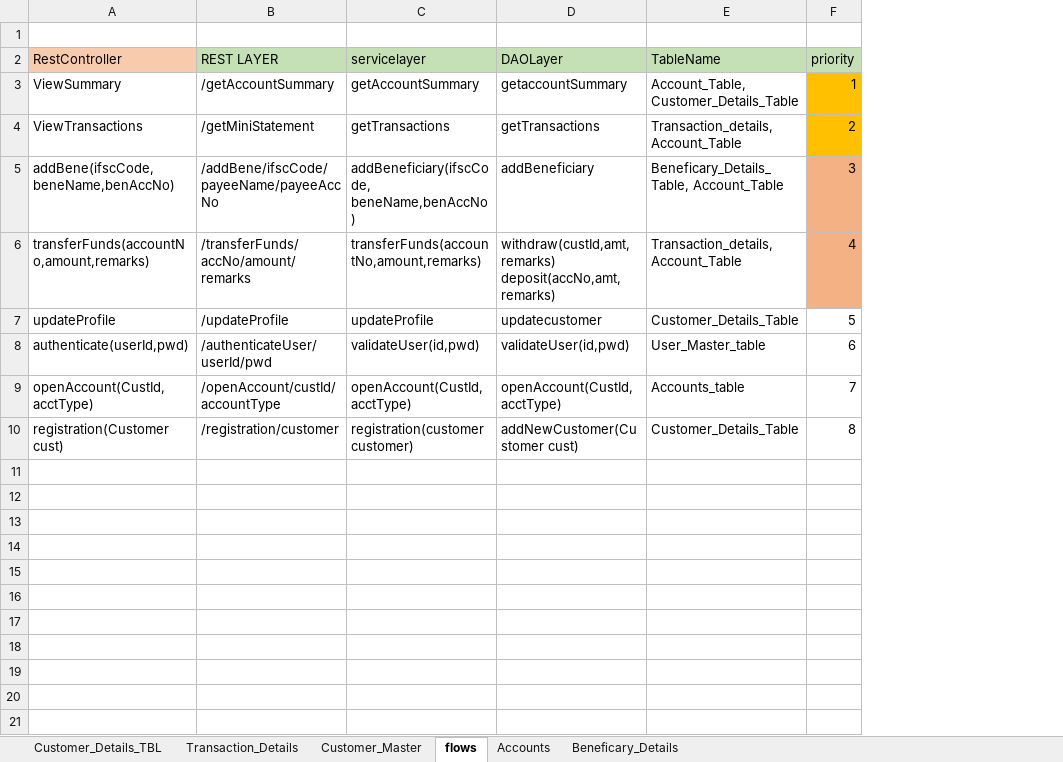
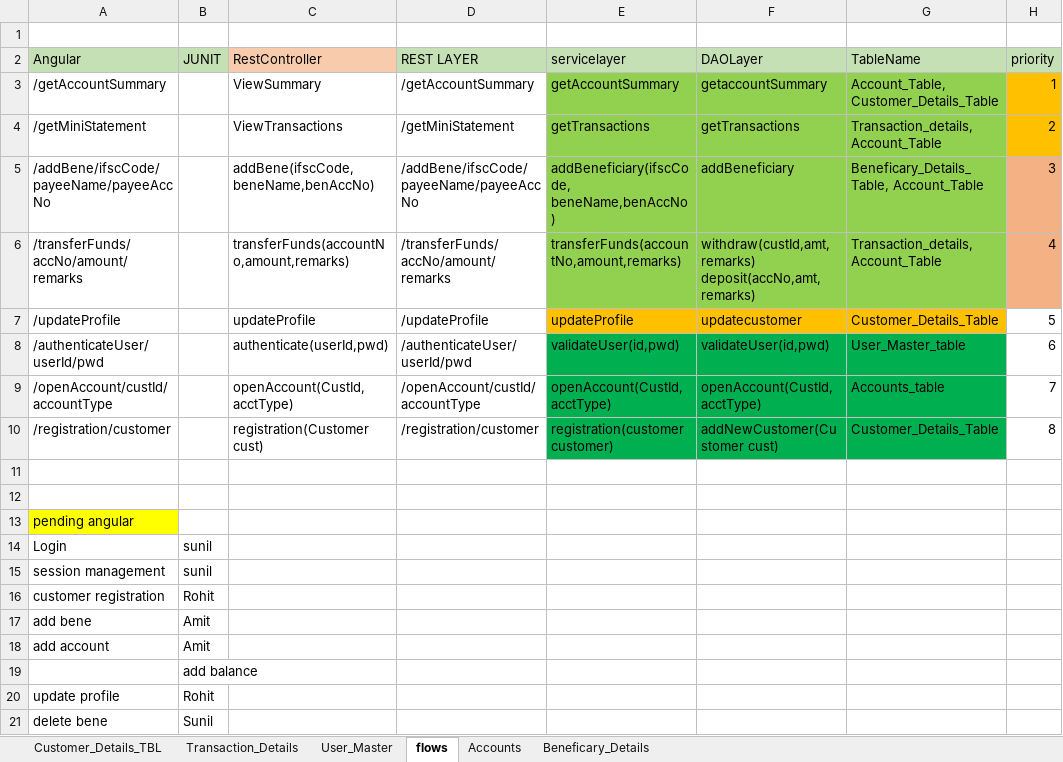
Before and after one commit to amitp499/FinalProject, an Excel workbook: Table_Design _updated.xlsx, sheet flows, drawn as a sheet; values as stored, in another font and other column widths than the file's, no borders; addresses are those after the commit; the diff names each change by its address in the sheet, - before the commit and + after, or states it on an @@ line.

Commit message:
Add files via upload

```diff
--- a/Table_Design _updated.xlsx (sheet flows)
+++ b/Table_Design _updated.xlsx (sheet flows)
-sheet tab: Customer_Master
+sheet tab: User_Master
+column A (Angular), rows 3-10: /getAccountSummary | /getMiniStatement | /addBene/ifscCode/payeeName/payeeAccNo | /transferFunds/accNo/amount/remarks | /updateProfile | /authenticateUser/userId/pwd | /openAccount/custId/accountType | /registration/customer
+column B (JUNIT), empty
-E3:G6 fill: none
+E3:G6 fill: #92D050
-E7:G7 fill: none
+E7:G7 fill: #FFC000
-E8:G10 fill: none
+E8:G10 fill: #00B050
+row 11: (empty)
+row 12: (empty)
+row 13: pending angular
+row 14: Login | sunil
+row 15: session management | sunil
+row 16: customer registration | Rohit
+row 17: add bene | Amit
+row 18: add account | Amit
+row 19:  | add balance
+row 20: update profile | Rohit
+row 21: delete bene | Sunil
```
Also changed, not shown: sheet User_Master, sheet Accounts, sheet Customer_Details_TBL, sheet Beneficary_Details, sheet Transaction_Details.
